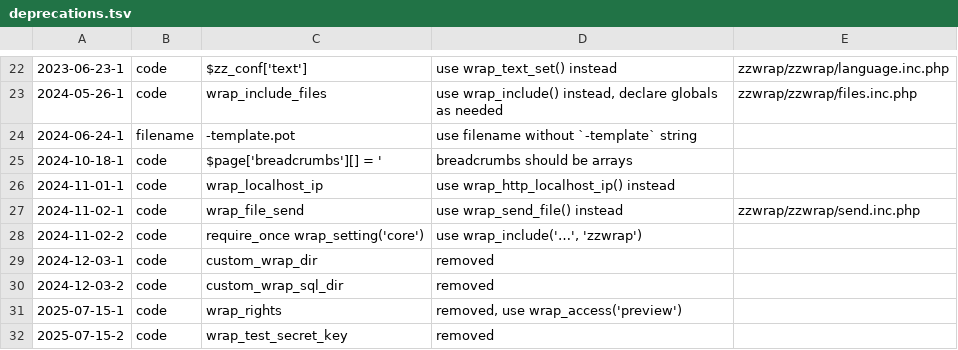
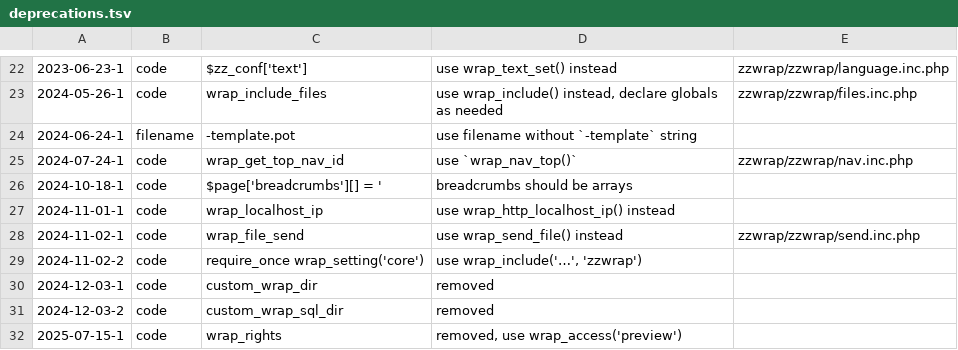
Before and after one commit to koenige/zzwrap, a TSV file: configuration/deprecations.tsv, drawn as a sheet; only a part is shown, gaps mark what is left out; the shorter side is filled out with more unchanged rows.

Commit message:
deprecations: add old deprecation note from 2024

```diff
--- a/configuration/deprecations.tsv
+++ b/configuration/deprecations.tsv
@@ -24,2 +24,3 @@
 2024-06-24-1	filename	-template.pot	use filename without `-template` string
+2024-07-24-1	code	wrap_get_top_nav_id	use `wrap_nav_top()`	zzwrap/zzwrap/nav.inc.php
 2024-10-18-1	code	$page['breadcrumbs'][] = '	breadcrumbs should be arrays
```
